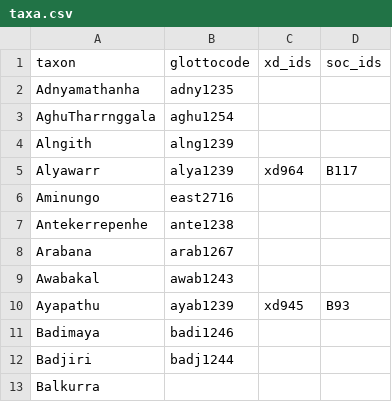
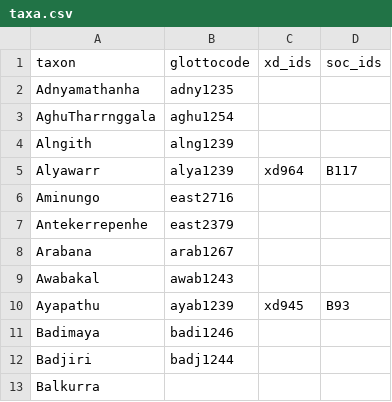
Before and after one commit to phlorest/bouckaert_et_al2018, a CSV file: etc/taxa.csv, drawn as a sheet; only a part is shown.

```diff
--- a/etc/taxa.csv
+++ b/etc/taxa.csv
@@ -6,3 +6,3 @@ Alyawarr,alya1239,xd964,B117
 Aminungo,east2716,,
-Antekerrepenhe,ante1238,,
+Antekerrepenhe,east2379,,
 Arabana,arab1267,,
```
Also changed, not shown: cldf/languages.csv, 14 other files.
